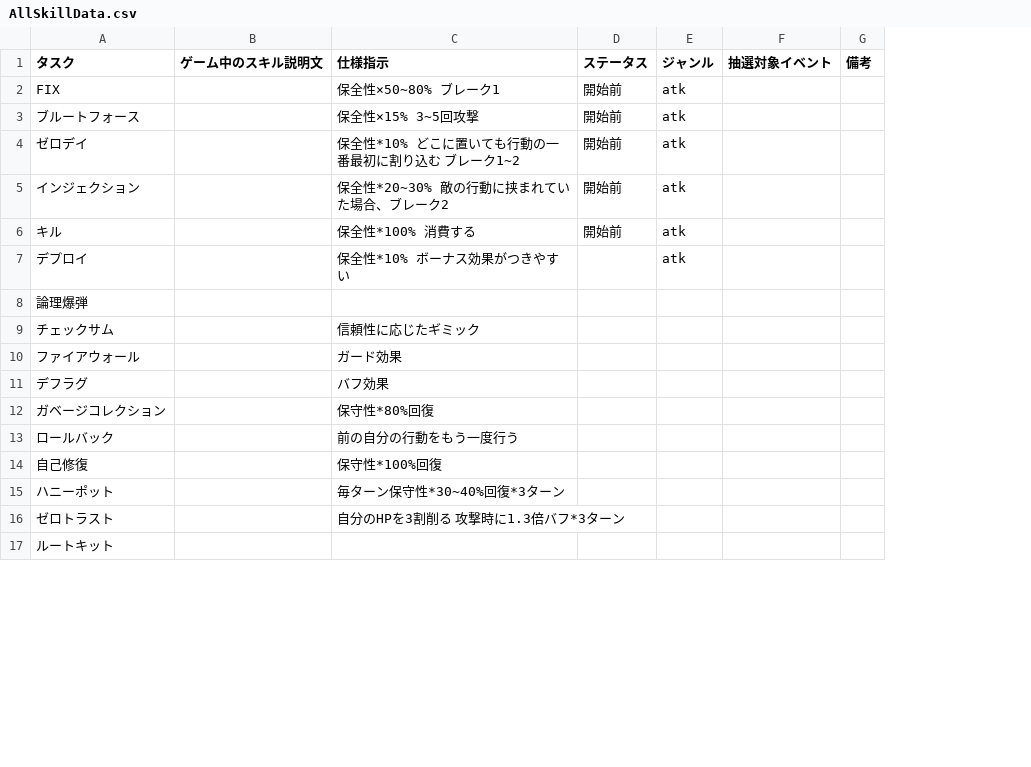
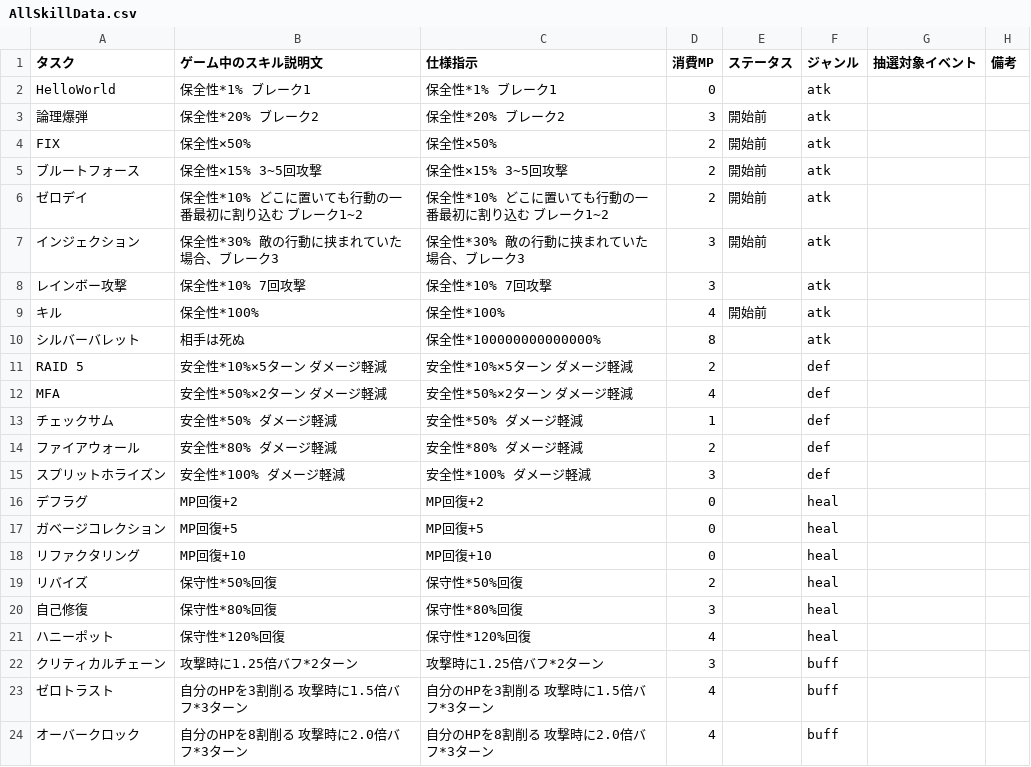
Before and after one commit to Gogona828/siv3D_game_jam, a CSV file: Siv3DGameJam/Siv3DGameJam/App/assets/data/AllSkillData.csv, drawn as a sheet; only a part is shown; removed rows and columns are numbered as before the commit, all else as after; the diff covers the shown part only; the diff names each change by its address in the sheet, - before the commit and + after, or states it on an @@ line.

```diff
--- a/Siv3DGameJam/Siv3DGameJam/App/assets/data/AllSkillData.csv
+++ b/Siv3DGameJam/Siv3DGameJam/App/assets/data/AllSkillData.csv
-column B (ゲーム中のスキル説明文), empty
+column B (ゲーム中のスキル説明文), rows 4-7: 保全性×50% | 保全性×15% 3~5回攻撃 | 保全性*10% どこに置いても行動の一番最初に割り込む ブレーク1~2 | 保全性*30% 敵の行動に挟まれていた場合、ブレーク3; row 9: 保全性*100%; rows 13-14: 安全性*50% ダメージ軽減 | 安全性*80% ダメージ軽減; rows 16-17: MP回復+2 | MP回復+5; rows 20-21: 保守性*80%回復 | 保守性*120%回復; row 23: 自分のHPを3割削る 攻撃時に1.5倍バフ*3ターン
+column D (消費MP), rows 4-7: 2 | 2 | 2 | 3; row 9: 4; rows 13-14: 1 | 2; rows 16-17: 0 | 0; rows 20-21: 3 | 4; row 23: 4
+row 2: HelloWorld | 保全性*1% ブレーク1 | 保全性*1% ブレーク1 | 0 |  | atk
+row 3: 論理爆弾 | 保全性*20% ブレーク2 | 保全性*20% ブレーク2 | 3 | 開始前 | atk
-C4 (仕様指示): 保全性×50~80% ブレーク1
+C4 (仕様指示): 保全性×50%
-C7 (仕様指示): 保全性*20~30% 敵の行動に挟まれていた場合、ブレーク2
+C7 (仕様指示): 保全性*30% 敵の行動に挟まれていた場合、ブレーク3
+row 8: レインボー攻撃 | 保全性*10% 7回攻撃 | 保全性*10% 7回攻撃 | 3 |  | atk
-C9 (仕様指示): 保全性*100% 消費する
+C9 (仕様指示): 保全性*100%
-row 7: デプロイ |  | 保全性*10% ボーナス効果がつきやすい |  | atk
-row 8: 論理爆弾
+row 10: シルバーバレット | 相手は死ぬ | 保全性*100000000000000% | 8 |  | atk
+row 11: RAID 5 | 安全性*10%×5ターン ダメージ軽減 | 安全性*10%×5ターン ダメージ軽減 | 2 |  | def
+row 12: MFA | 安全性*50%×2ターン ダメージ軽減 | 安全性*50%×2ターン ダメージ軽減 | 4 |  | def
-C13 (仕様指示): 信頼性に応じたギミック
+C13 (仕様指示): 安全性*50% ダメージ軽減
-F13:F14 (ジャンル): (empty)
+F13:F14 (ジャンル): def
-C14 (仕様指示): ガード効果
+C14 (仕様指示): 安全性*80% ダメージ軽減
+row 15: スプリットホライズン | 安全性*100% ダメージ軽減 | 安全性*100% ダメージ軽減 | 3 |  | def
-C16 (仕様指示): バフ効果
+C16 (仕様指示): MP回復+2
-F16:F17 (ジャンル): (empty)
+F16:F17 (ジャンル): heal
-C17 (仕様指示): 保守性*80%回復
+C17 (仕様指示): MP回復+5
-row 13: ロールバック |  | 前の自分の行動をもう一度行う
+row 18: リファクタリング | MP回復+10 | MP回復+10 | 0 |  | heal
+row 19: リバイズ | 保守性*50%回復 | 保守性*50%回復 | 2 |  | heal
-C20 (仕様指示): 保守性*100%回復
+C20 (仕様指示): 保守性*80%回復
-F20:F21 (ジャンル): (empty)
+F20:F21 (ジャンル): heal
-C21 (仕様指示): 毎ターン保守性*30~40%回復*3ターン
+C21 (仕様指示): 保守性*120%回復
+row 22: クリティカルチェーン | 攻撃時に1.25倍バフ*2ターン | 攻撃時に1.25倍バフ*2ターン | 3 |  | buff
-C23 (仕様指示): 自分のHPを3割削る 攻撃時に1.3倍バフ*3ターン
+C23 (仕様指示): 自分のHPを3割削る 攻撃時に1.5倍バフ*3ターン
-F23 (ジャンル): (empty)
+F23 (ジャンル): buff
-row 17: ルートキット
+row 24: オーバークロック | 自分のHPを8割削る 攻撃時に2.0倍バフ*3ターン | 自分のHPを8割削る 攻撃時に2.0倍バフ*3ターン | 4 |  | buff
```
Also changed, not shown: 3 added rows, 11 removed rows and 1 edited cell elsewhere in this file, 2 other files.
